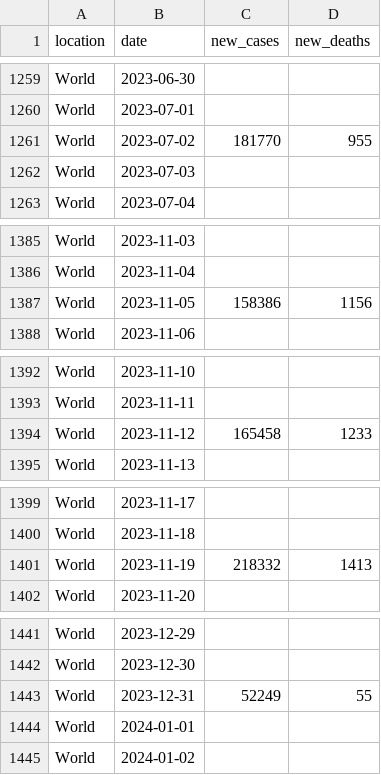
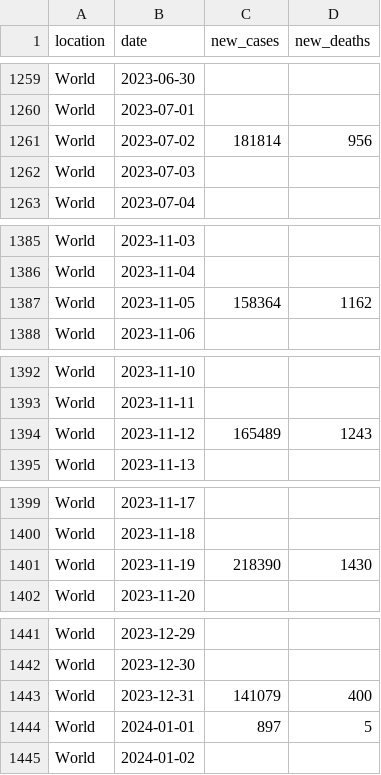
Before and after one commit to paldhous/owid-covid, a CSV file: covid_owid.csv, drawn as a sheet; only a part is shown, gaps mark what is left out; the diff covers the shown part only.

```diff
--- a/covid_owid.csv
+++ b/covid_owid.csv
@@ -1260,3 +1260,3 @@ World,2023-06-30,,
 World,2023-07-01,,
-World,2023-07-02,181770,955
+World,2023-07-02,181814,956
 World,2023-07-03,,
@@ -1386,3 +1386,3 @@ World,2023-11-03,,
 World,2023-11-04,,
-World,2023-11-05,158386,1156
+World,2023-11-05,158364,1162
 World,2023-11-06,,
@@ -1393,3 +1393,3 @@ World,2023-11-10,,
 World,2023-11-11,,
-World,2023-11-12,165458,1233
+World,2023-11-12,165489,1243
 World,2023-11-13,,
@@ -1400,3 +1400,3 @@ World,2023-11-17,,
 World,2023-11-18,,
-World,2023-11-19,218332,1413
+World,2023-11-19,218390,1430
 World,2023-11-20,,
@@ -1442,4 +1442,4 @@ World,2023-12-29,,
 World,2023-12-30,,
-World,2023-12-31,52249,55
-World,2024-01-01,,
+World,2023-12-31,141079,400
+World,2024-01-01,897,5
 World,2024-01-02,,
```
Also changed, not shown: 1 added row and 34 edited cells elsewhere in this file.
